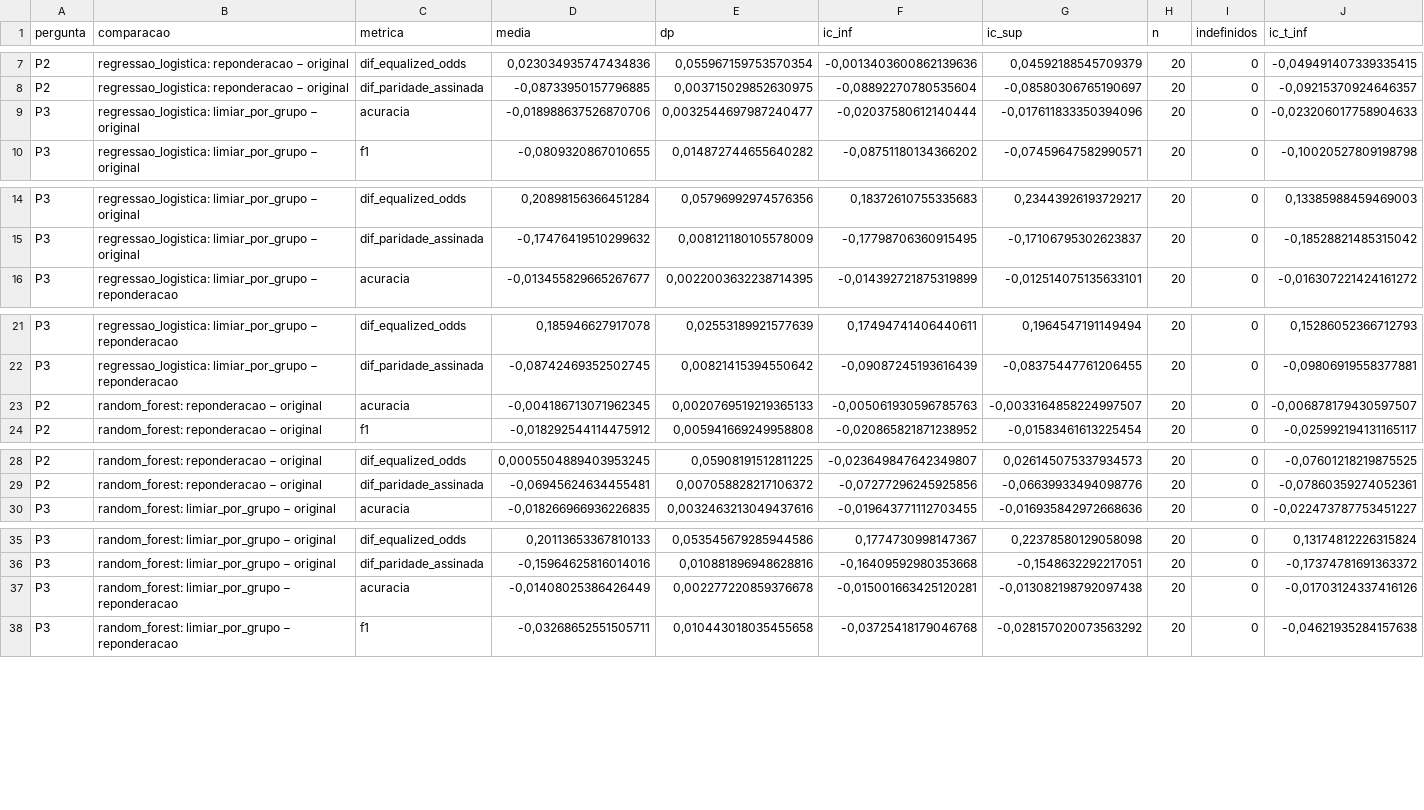
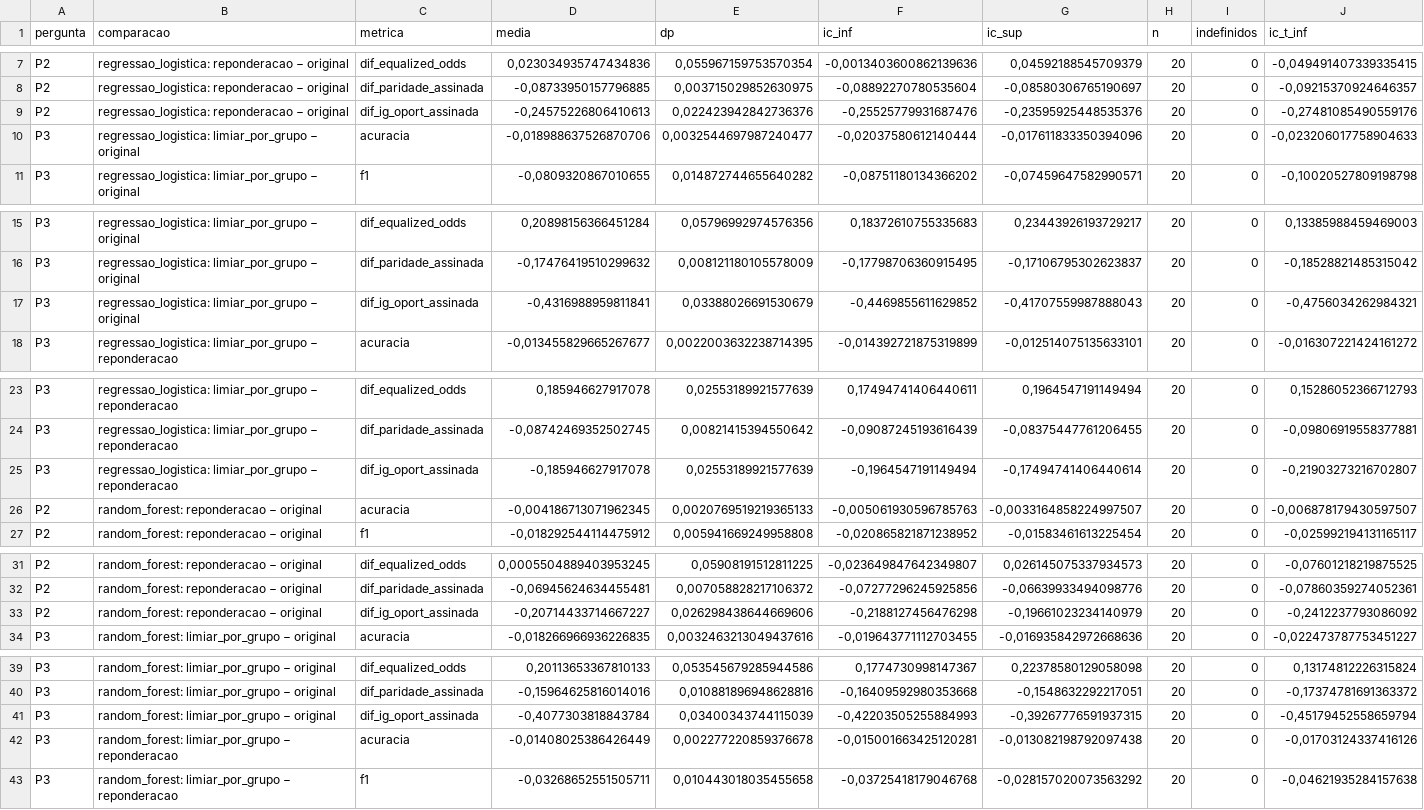
Before and after one commit to FxPorto/Auditoria-de-Vies-e-Equidade-de-Genero-em-Modelos-de-Inteligencia-Artificial, a CSV file: resultados/principal/pareado_completo.csv, drawn as a sheet; only a part is shown, gaps mark what is left out; rows hold the shown columns only; the diff covers the shown part only; the diff names each change by its address in the sheet, - before the commit and + after, or states it on an @@ line.

```diff
--- a/resultados/principal/pareado_completo.csv
+++ b/resultados/principal/pareado_completo.csv
+row 9: P2 | regressao_logistica: reponderacao − original | dif_ig_oport_assinada | -0,24575226806410613 | 0,022423942842736376 | -0,25525779931687476 | -0,23595925448535376 | 20 | 0 | -0,27481085490559176
+row 17: P3 | regressao_logistica: limiar_por_grupo − original | dif_ig_oport_assinada | -0,4316988959811841 | 0,03388026691530679 | -0,4469855611629852 | -0,41707559987888043 | 20 | 0 | -0,4756034262984321
+row 25: P3 | regressao_logistica: limiar_por_grupo − reponderacao | dif_ig_oport_assinada | -0,185946627917078 | 0,02553189921577639 | -0,1964547191149494 | -0,17494741406440614 | 20 | 0 | -0,21903273216702807
+row 33: P2 | random_forest: reponderacao − original | dif_ig_oport_assinada | -0,20714433714667227 | 0,026298438644669606 | -0,2188127456476298 | -0,19661023234140979 | 20 | 0 | -0,2412237793086092
+row 41: P3 | random_forest: limiar_por_grupo − original | dif_ig_oport_assinada | -0,4077303818843784 | 0,03400343744115039 | -0,42203505255884993 | -0,39267776591937315 | 20 | 0 | -0,45179452558659794
```
Also changed, not shown: 4 added rows elsewhere in this file, resultados/principal/tabela1_formatada.csv, resultados/principal/tabela1_numerica.csv, 28 other files.
